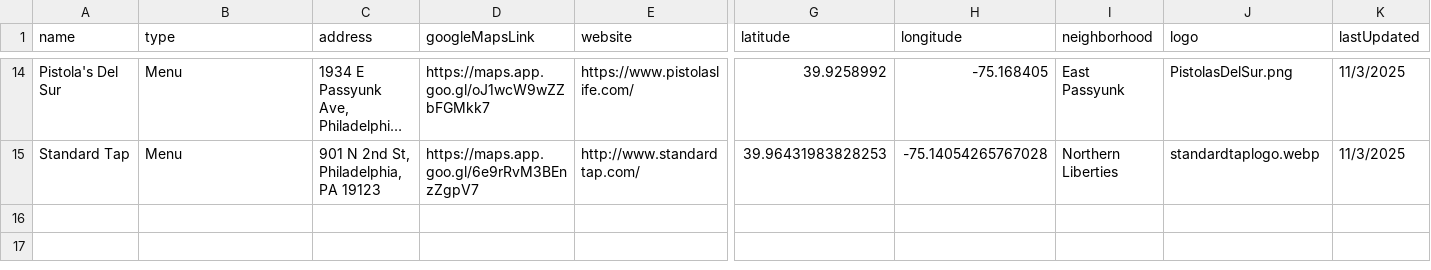
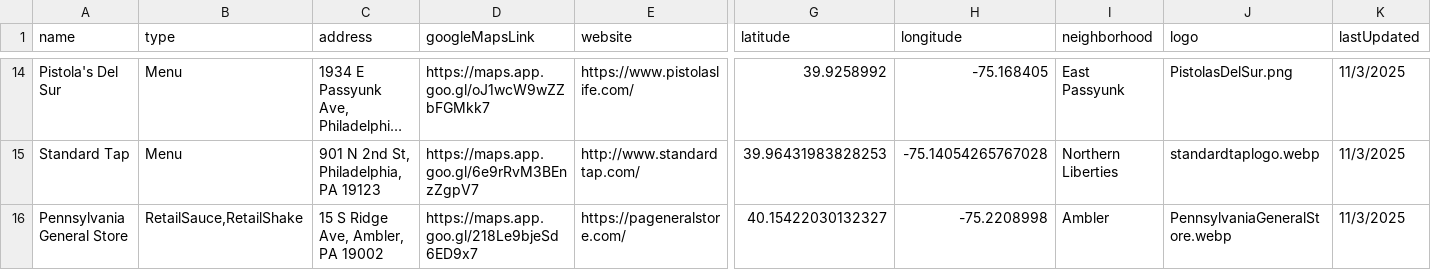
Before and after one commit to saucemaster-web/HobbsSauce-map, a CSV file: data/hobbs_locations.csv, drawn as a sheet; only a part is shown, gaps mark what is left out; long unchanged cells end in …; rows hold the shown columns only; the diff names each change by its address in the sheet, - before the commit and + after, or states it on an @@ line.

Commit message:
Update hobbs_locations.csv
Added PA General Store Ambler

```diff
--- a/data/hobbs_locations.csv
+++ b/data/hobbs_locations.csv
+row 16: Pennsylvania General Store | RetailSauce,RetailShake | 15 S Ridge Ave, Ambler, PA 19002 | https://maps.app.goo.gl/218Le9bjeSd6ED9x7 | https://pageneralstore.com/ | 40.15422030132327 | -75.2208998 | Ambler | PennsylvaniaGeneralStore.webp | 11/3/2025
```
